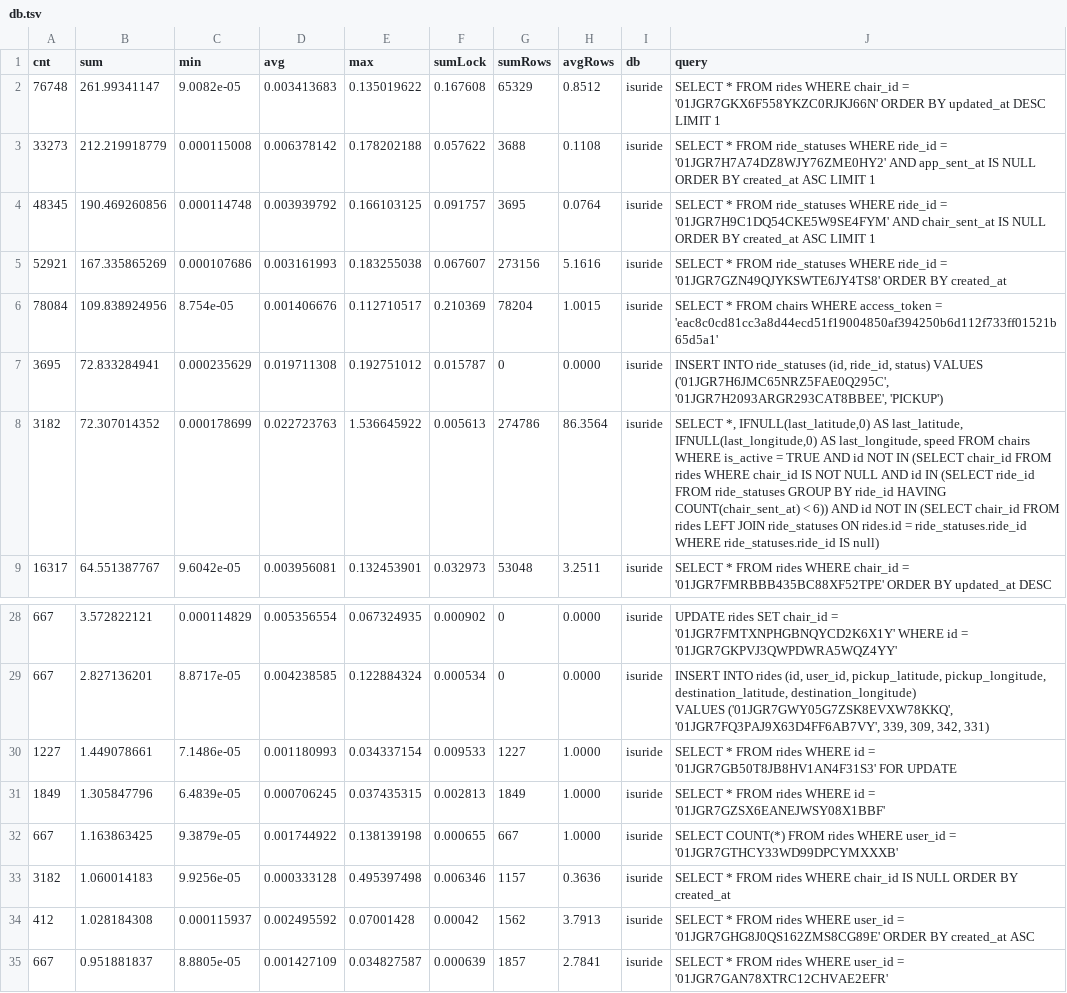
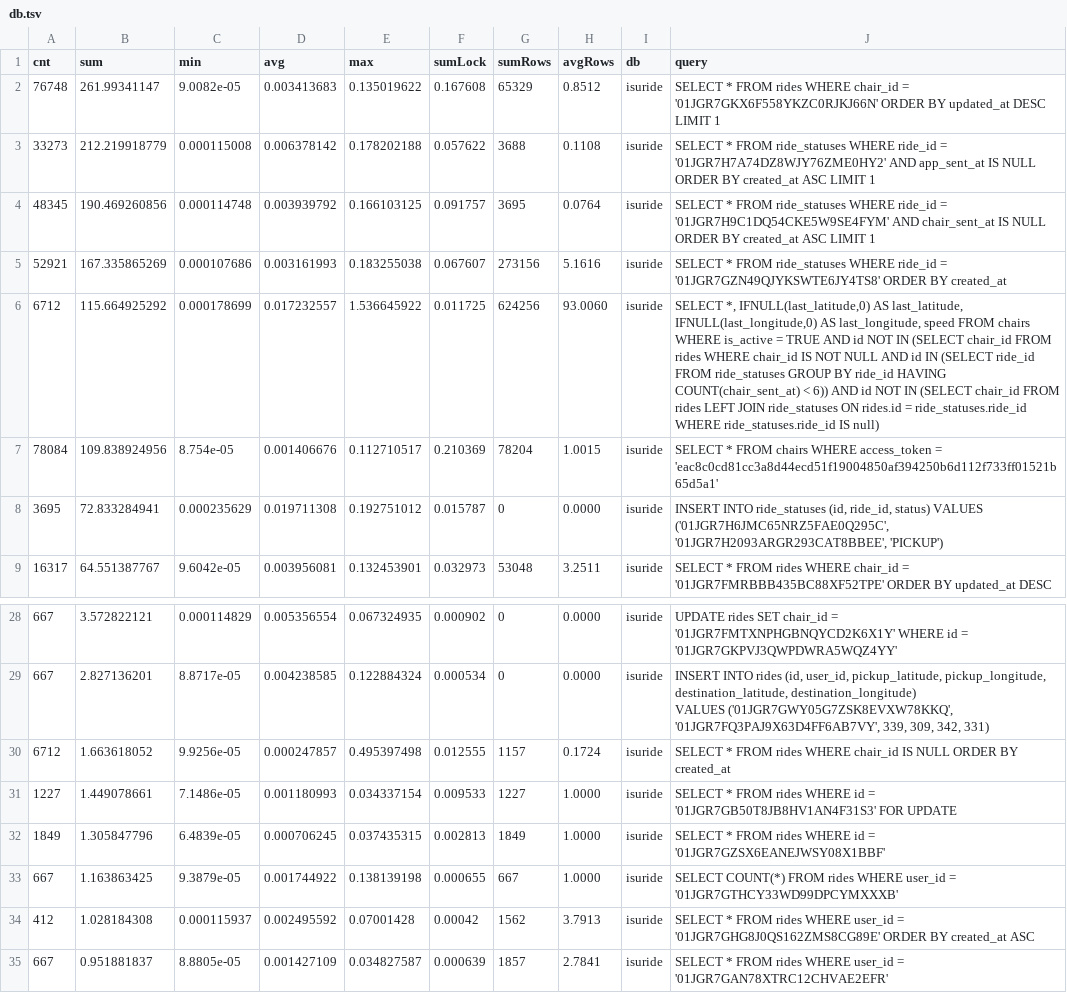
Before and after one commit to matsuu/isucon14f, a TSV file: result/db.tsv, drawn as a sheet; only a part is shown, gaps mark what is left out.

```diff
--- a/result/db.tsv
+++ b/result/db.tsv
@@ -5,5 +5,5 @@ cnt	sum	min	avg	max	sumLock	sumRows	avgRows	db	query
 52921	167.335865269	0.000107686	0.003161993	0.183255038	0.067607	273156	5.1616	isuride	SELECT * FROM ride_statuses WHERE ride_id = '01JGR7GZN49QJYKSWTE6JY4TS8' ORDER BY created_at
+6712	115.664925292	0.000178699	0.017232557	1.536645922	0.011725	624256	93.0060	isuride	SELECT *, IFNULL(last_latitude,0) AS last_latitude, IFNULL(last_longitude,0) AS last_longitude, speed FROM chairs WHERE is_active = TRUE AND id NOT IN (SELECT chair_id FROM rides WHERE chair_id IS NOT NULL AND id IN (SELECT ride_id FROM ride_statuses GROUP BY ride_id HAVING COUNT(chair_sent_at) < 6)) AND id NOT IN (SELECT chair_id FROM rides LEFT JOIN ride_statuses ON rides.id = ride_statuses.ride_id WHERE ride_statuses.ride_id IS null)
 78084	109.838924956	8.754e-05	0.001406676	0.112710517	0.210369	78204	1.0015	isuride	SELECT * FROM chairs WHERE access_token = 'eac8c0cd81cc3a8d44ecd51f19004850af394250b6d112f733ff01521b65d5a1'
 3695	72.833284941	0.000235629	0.019711308	0.192751012	0.015787	0	0.0000	isuride	INSERT INTO ride_statuses (id, ride_id, status) VALUES ('01JGR7H6JMC65NRZ5FAE0Q295C', '01JGR7H2093ARGR293CAT8BBEE', 'PICKUP')
-3182	72.307014352	0.000178699	0.022723763	1.536645922	0.005613	274786	86.3564	isuride	SELECT *, IFNULL(last_latitude,0) AS last_latitude, IFNULL(last_longitude,0) AS last_longitude, speed FROM chairs WHERE is_active = TRUE AND id NOT IN (SELECT chair_id FROM rides WHERE chair_id IS NOT NULL AND id IN (SELECT ride_id FROM ride_statuses GROUP BY ride_id HAVING COUNT(chair_sent_at) < 6)) AND id NOT IN (SELECT chair_id FROM rides LEFT JOIN ride_statuses ON rides.id = ride_statuses.ride_id WHERE ride_statuses.ride_id IS null)
 16317	64.551387767	9.6042e-05	0.003956081	0.132453901	0.032973	53048	3.2511	isuride	SELECT * FROM rides WHERE chair_id = '01JGR7FMRBBB435BC88XF52TPE' ORDER BY updated_at DESC
@@ -30,2 +30,3 @@ cnt	sum	min	avg	max	sumLock	sumRows	avgRows	db	query
 				  VALUES ('01JGR7GWY05G7ZSK8EVXW78KKQ', '01JGR7FQ3PAJ9X63D4FF6AB7VY', 339, 309, 342, 331)"
+6712	1.663618052	9.9256e-05	0.000247857	0.495397498	0.012555	1157	0.1724	isuride	SELECT * FROM rides WHERE chair_id IS NULL ORDER BY created_at
 1227	1.449078661	7.1486e-05	0.001180993	0.034337154	0.009533	1227	1.0000	isuride	SELECT * FROM rides WHERE id = '01JGR7GB50T8JB8HV1AN4F31S3' FOR UPDATE
@@ -33,3 +34,2 @@ cnt	sum	min	avg	max	sumLock	sumRows	avgRows	db	query
 667	1.163863425	9.3879e-05	0.001744922	0.138139198	0.000655	667	1.0000	isuride	SELECT COUNT(*) FROM rides WHERE user_id = '01JGR7GTHCY33WD99DPCYMXXXB'
-3182	1.060014183	9.9256e-05	0.000333128	0.495397498	0.006346	1157	0.3636	isuride	SELECT * FROM rides WHERE chair_id IS NULL ORDER BY created_at
 412	1.028184308	0.000115937	0.002495592	0.07001428	0.00042	1562	3.7913	isuride	SELECT * FROM rides WHERE user_id = '01JGR7GHG8J0QS162ZMS8CG89E' ORDER BY created_at ASC
```
Also changed, not shown: 1 other file.
